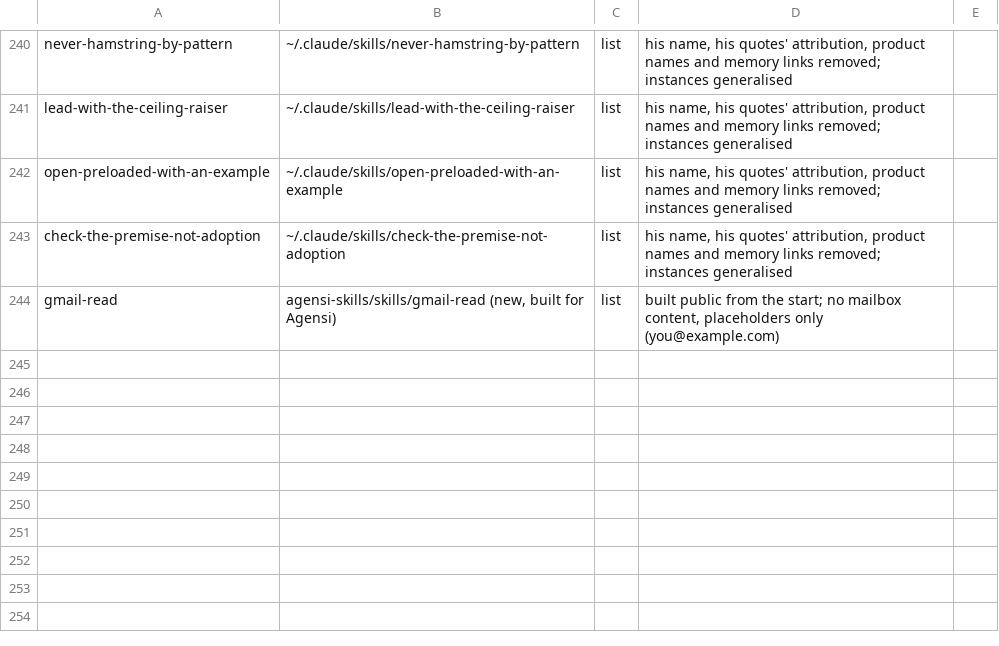
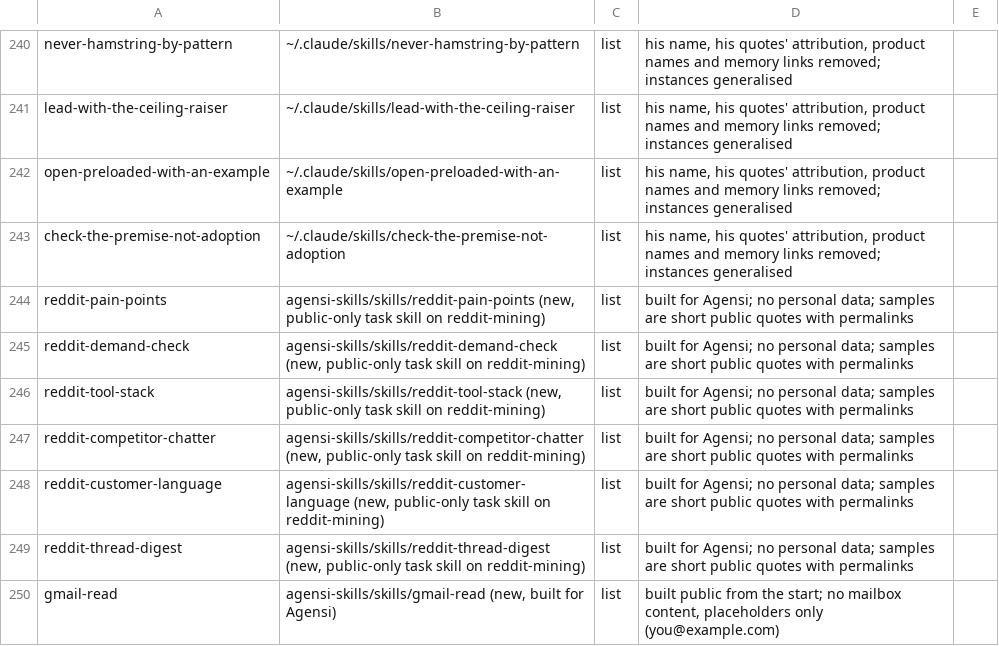
Before and after one commit to 2016judea/agensi-skills, a TSV file: ledger.tsv, drawn as a sheet; only a part is shown, gaps mark what is left out; the diff names each change by its address in the sheet, - before the commit and + after, or states it on an @@ line.

```diff
--- a/ledger.tsv
+++ b/ledger.tsv
+row 244: reddit-pain-points | agensi-skills/skills/reddit-pain-points (new, public-only task skill on reddit-mining) | list | built for Agensi; no personal data; samples are short public quotes with permalinks
+row 245: reddit-demand-check | agensi-skills/skills/reddit-demand-check (new, public-only task skill on reddit-mining) | list | built for Agensi; no personal data; samples are short public quotes with permalinks
+row 246: reddit-tool-stack | agensi-skills/skills/reddit-tool-stack (new, public-only task skill on reddit-mining) | list | built for Agensi; no personal data; samples are short public quotes with permalinks
+row 247: reddit-competitor-chatter | agensi-skills/skills/reddit-competitor-chatter (new, public-only task skill on reddit-mining) | list | built for Agensi; no personal data; samples are short public quotes with permalinks
+row 248: reddit-customer-language | agensi-skills/skills/reddit-customer-language (new, public-only task skill on reddit-mining) | list | built for Agensi; no personal data; samples are short public quotes with permalinks
+row 249: reddit-thread-digest | agensi-skills/skills/reddit-thread-digest (new, public-only task skill on reddit-mining) | list | built for Agensi; no personal data; samples are short public quotes with permalinks
```
Also changed, not shown: 27 other files.
